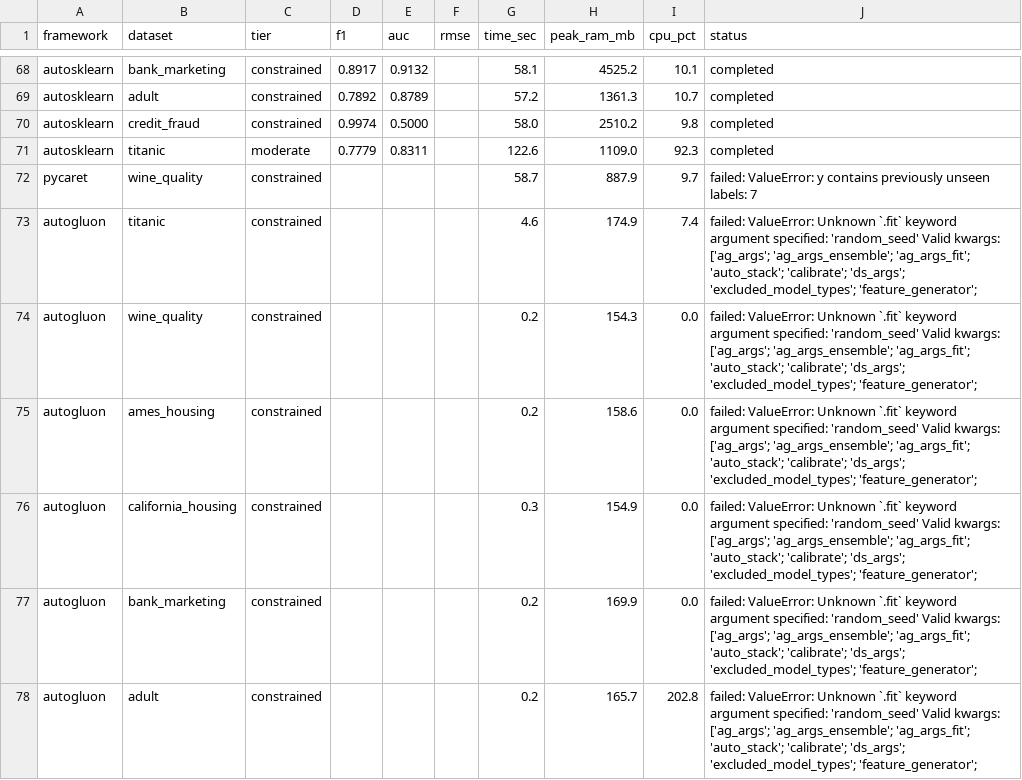
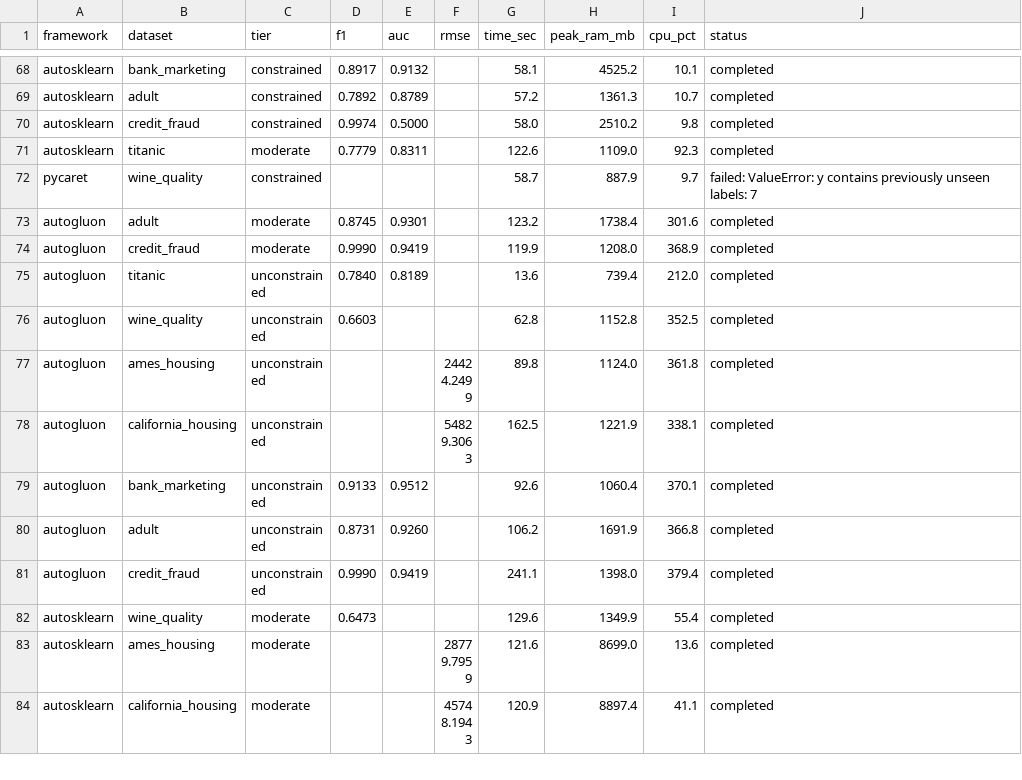
Before and after one commit to campofo/automl-tabular, a CSV file: results/logs.csv, drawn as a sheet; only a part is shown, gaps mark what is left out; the shorter side is filled out with more unchanged rows; the diff covers the shown part only.

Commit message:
Checkpoint: autogluon re-run in progress (88 cells)

```diff
--- a/results/logs.csv
+++ b/results/logs.csv
@@ -72,7 +72 @@ autosklearn,titanic,moderate,0.7779,0.8311,,122.6,1109.0,92.3,completed
 pycaret,wine_quality,constrained,,,,58.7,887.9,9.7,failed: ValueError: y contains previously unseen labels: 7
-autogluon,titanic,constrained,,,,4.6,174.9,7.4,failed: ValueError: Unknown `.fit` keyword argument specified: 'random_seed' Valid kwargs: ['ag_args'; 'ag_args_ensemble'; 'ag_args_fit'; 'auto_stack'; 'calibrate'; 'ds_args'; 'excluded_model_types'; 'feature_generator';
-autogluon,wine_quality,constrained,,,,0.2,154.3,0.0,failed: ValueError: Unknown `.fit` keyword argument specified: 'random_seed' Valid kwargs: ['ag_args'; 'ag_args_ensemble'; 'ag_args_fit'; 'auto_stack'; 'calibrate'; 'ds_args'; 'excluded_model_types'; 'feature_generator';
-autogluon,ames_housing,constrained,,,,0.2,158.6,0.0,failed: ValueError: Unknown `.fit` keyword argument specified: 'random_seed' Valid kwargs: ['ag_args'; 'ag_args_ensemble'; 'ag_args_fit'; 'auto_stack'; 'calibrate'; 'ds_args'; 'excluded_model_types'; 'feature_generator';
-autogluon,california_housing,constrained,,,,0.3,154.9,0.0,failed: ValueError: Unknown `.fit` keyword argument specified: 'random_seed' Valid kwargs: ['ag_args'; 'ag_args_ensemble'; 'ag_args_fit'; 'auto_stack'; 'calibrate'; 'ds_args'; 'excluded_model_types'; 'feature_generator';
-autogluon,bank_marketing,constrained,,,,0.2,169.9,0.0,failed: ValueError: Unknown `.fit` keyword argument specified: 'random_seed' Valid kwargs: ['ag_args'; 'ag_args_ensemble'; 'ag_args_fit'; 'auto_stack'; 'calibrate'; 'ds_args'; 'excluded_model_types'; 'feature_generator';
-autogluon,adult,constrained,,,,0.2,165.7,202.8,failed: ValueError: Unknown `.fit` keyword argument specified: 'random_seed' Valid kwargs: ['ag_args'; 'ag_args_ensemble'; 'ag_args_fit'; 'auto_stack'; 'calibrate'; 'ds_args'; 'excluded_model_types'; 'feature_generator';
```
Also changed, not shown: 2 added rows and 6 removed rows elsewhere in this file.
